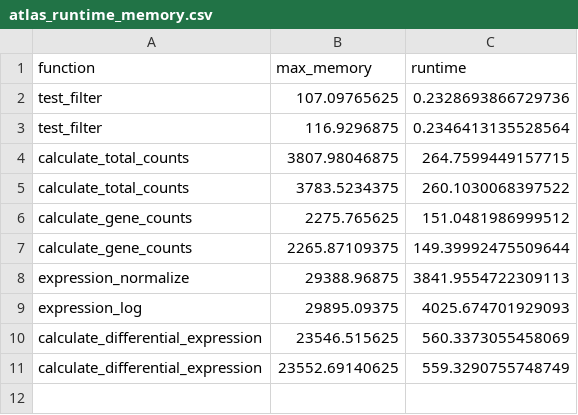
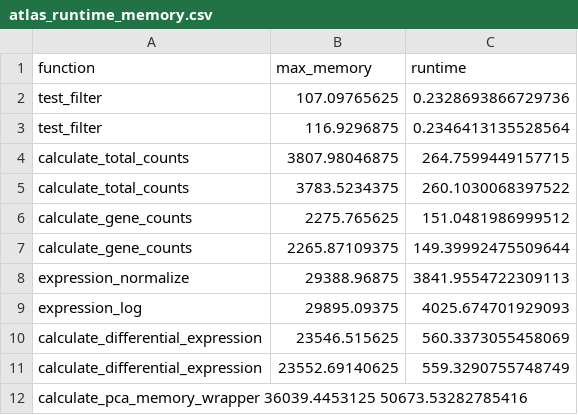
Before and after one commit to ArpiarSaundersLab/annsql, a CSV file: examples/results/atlas_runtime_memory.csv, drawn as a sheet.

Commit message:
Plotting updates and PCA modified to be memory respectful with large datasets.

```diff
--- a/examples/results/atlas_runtime_memory.csv
+++ b/examples/results/atlas_runtime_memory.csv
@@ -11 +11,2 @@ calculate_differential_expression,23546.515625,560.3373055458069
 calculate_differential_expression,23552.69140625,559.3290755748749
+calculate_pca_memory_wrapper 36039.4453125 50673.53282785416
```
Also changed, not shown: 5 other files.
